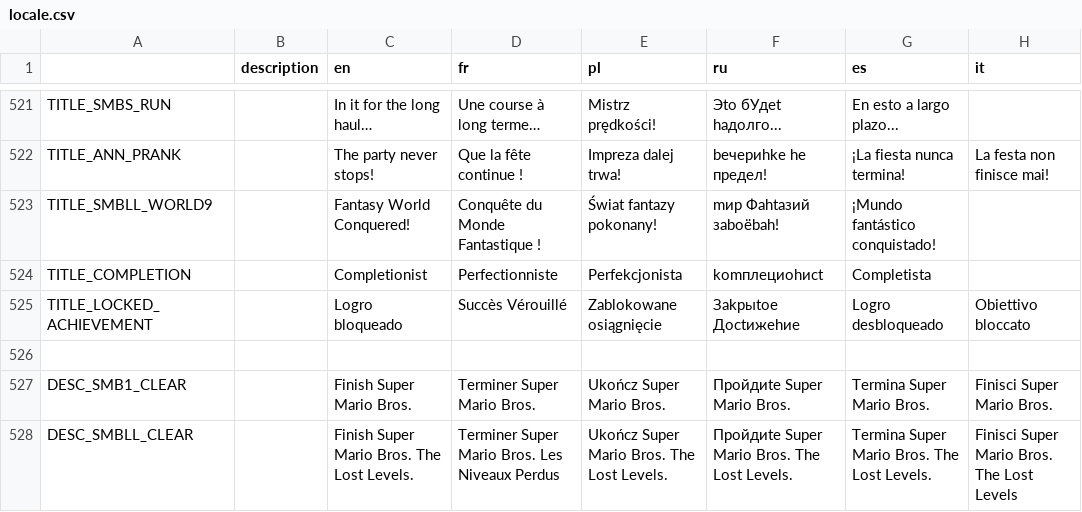
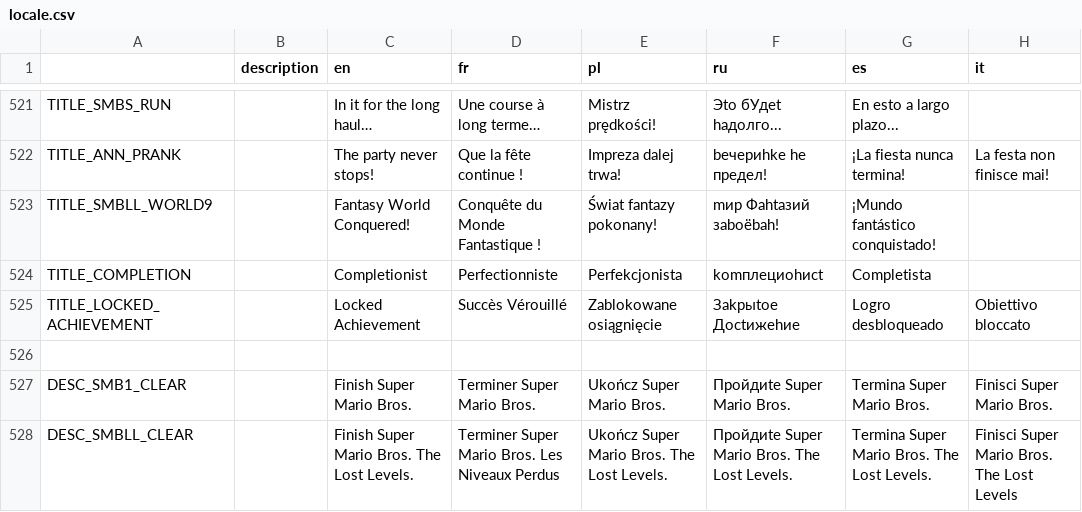
Before and after one commit to JHDev2006/Super-Mario-Bros.-Remastered-Public, a CSV file: Resources/Locale/locale.csv, drawn as a sheet; only a part is shown, gaps mark what is left out; the diff names each change by its address in the sheet, - before the commit and + after, or states it on an @@ line.

Commit message:
Update locale.csv

```diff
--- a/Resources/Locale/locale.csv
+++ b/Resources/Locale/locale.csv
-C525 (en): Logro bloqueado
+C525 (en): Locked Achievement
```
